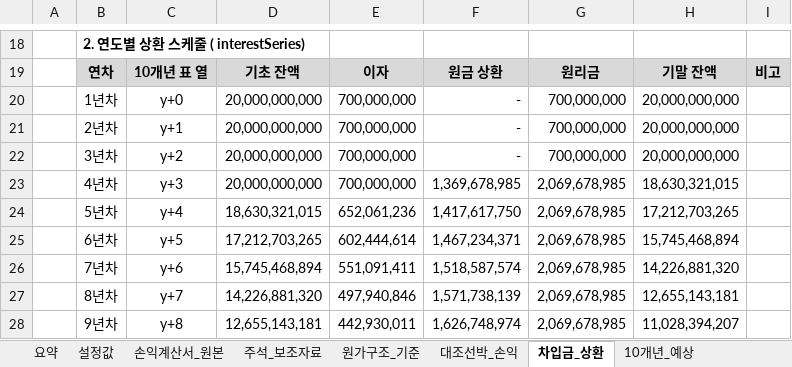
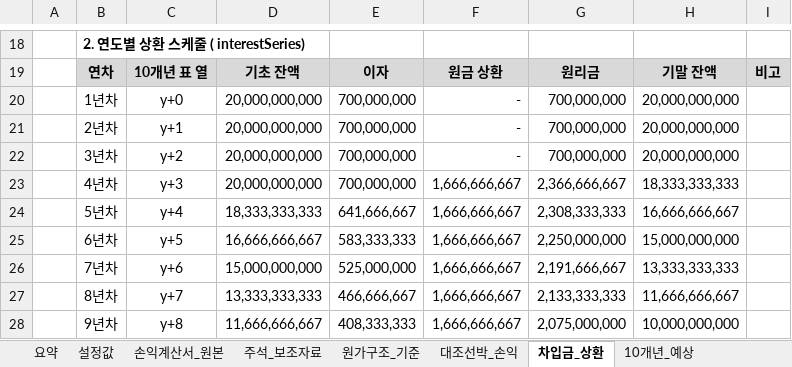
Before and after one commit to leesungwook3165/sim, an Excel workbook: 하카타 손익분석 근거.xlsx, sheet 차입금_상환, drawn as a sheet; only a part is shown, gaps mark what is left out; values as stored, in another font and other column widths than the file's, no borders; the diff covers the shown part only; the diff names each change by its address in the sheet, - before the commit and + after, or states it on an @@ line.

```diff
--- a/하카타 손익분석 근거.xlsx (sheet 차입금_상환)
+++ b/하카타 손익분석 근거.xlsx (sheet 차입금_상환)
-F23: 1,369,678,985
+F23: 1,666,666,667
-G23: 2,069,678,985
+G23: 2,366,666,667
-H23: 18,630,321,015
+H23: 18,333,333,333
-D24: 18,630,321,015
+D24: 18,333,333,333
-E24: 652,061,236
+E24: 641,666,667
-F24: 1,417,617,750
+F24: 1,666,666,667
-G24: 2,069,678,985
+G24: 2,308,333,333
-H24: 17,212,703,265
+H24: 16,666,666,667
-D25: 17,212,703,265
+D25: 16,666,666,667
-E25: 602,444,614
+E25: 583,333,333
-F25: 1,467,234,371
+F25: 1,666,666,667
-G25: 2,069,678,985
+G25: 2,250,000,000
-H25: 15,745,468,894
+H25: 15,000,000,000
-D26: 15,745,468,894
+D26: 15,000,000,000
-E26: 551,091,411
+E26: 525,000,000
-F26: 1,518,587,574
+F26: 1,666,666,667
-G26: 2,069,678,985
+G26: 2,191,666,667
-H26: 14,226,881,320
+H26: 13,333,333,333
-D27: 14,226,881,320
+D27: 13,333,333,333
-E27: 497,940,846
+E27: 466,666,667
-F27: 1,571,738,139
+F27: 1,666,666,667
-G27: 2,069,678,985
+G27: 2,133,333,333
-H27: 12,655,143,181
+H27: 11,666,666,667
-D28: 12,655,143,181
+D28: 11,666,666,667
-E28: 442,930,011
+E28: 408,333,333
-F28: 1,626,748,974
+F28: 1,666,666,667
-G28: 2,069,678,985
+G28: 2,075,000,000
-H28: 11,028,394,207
+H28: 10,000,000,000
```
Also changed, not shown: 38 edited cells elsewhere in this sheet, sheet 목표이익률_지표, sheet CVP_손익분기, sheet 10개년_예상, sheet 대조선박_손익, sheet 설정값, sheet 원가구조_기준, 4 more sheets, formulas that keep their value, charts or pictures, 1 other file.
